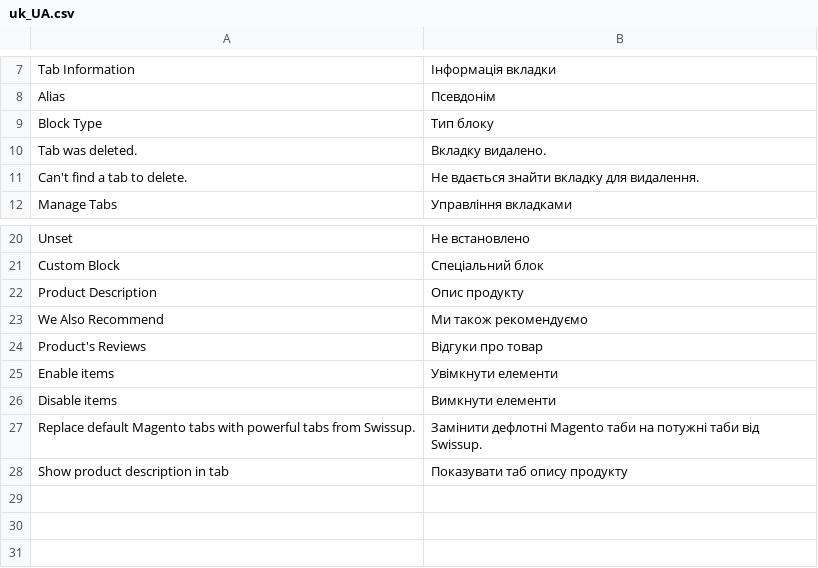
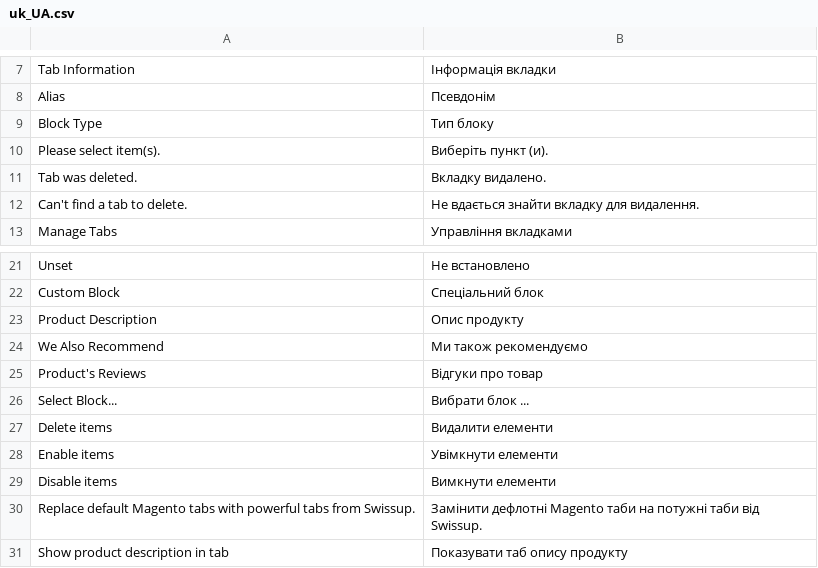
Before and after one commit to vovayatsyuk/agatanga-module-easytabs, a CSV file: i18n/uk_UA.csv, drawn as a sheet; only a part is shown, gaps mark what is left out; the diff names each change by its address in the sheet, - before the commit and + after, or states it on an @@ line.

```diff
--- a/i18n/uk_UA.csv
+++ b/i18n/uk_UA.csv
+row 10: Please select item(s). | Виберіть пункт (и).
+row 26: Select Block... | Вибрати блок ...
+row 27: Delete items | Видалити елементи
```
Also changed, not shown: i18n/ar_SA.csv, i18n/es_ES.csv, 14 other files.
